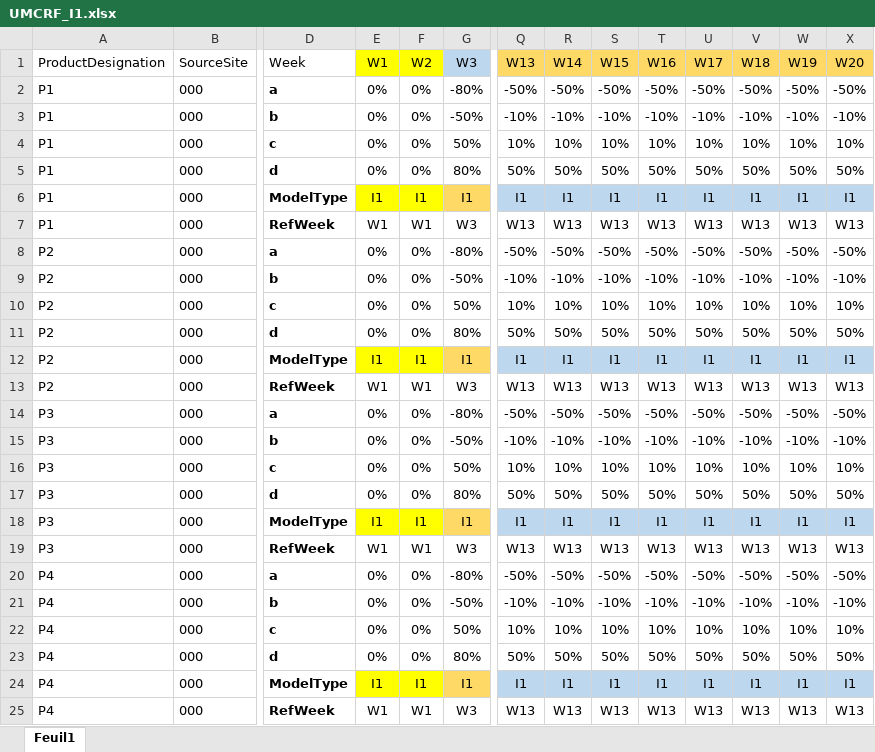
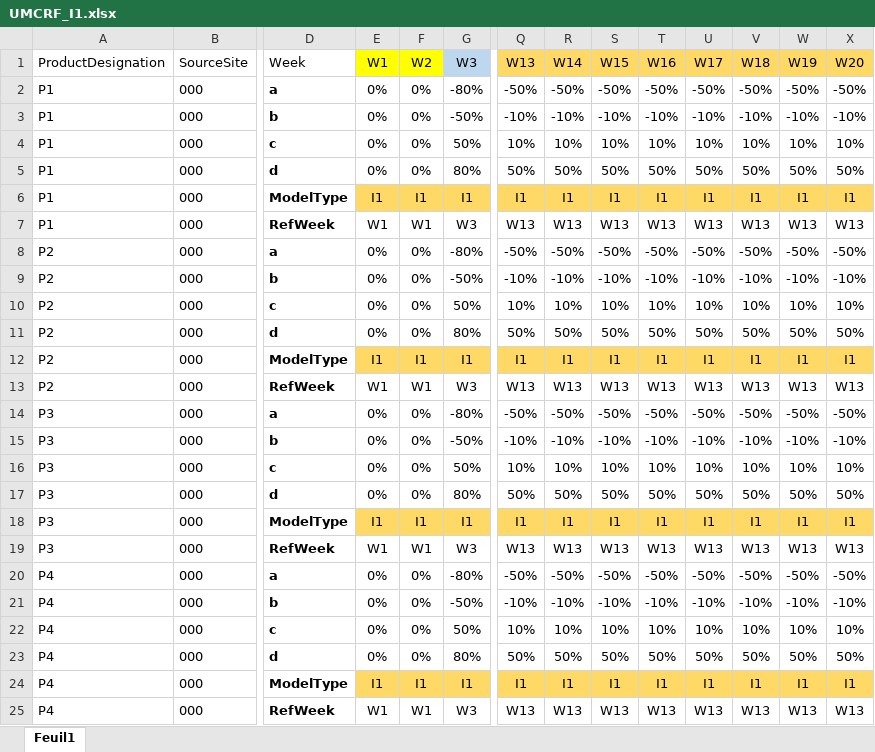
Before and after one commit to hadamrd/SC_DSS_SIMU, an Excel workbook: uncertainty_models/UMCRF_I1.xlsx, sheet Feuil1, drawn as a sheet; only a part is shown, gaps mark what is left out; values as stored, in another font and other column widths than the file's, no borders; the diff names each change by its address in the sheet, - before the commit and + after, or states it on an @@ line.

```diff
--- a/uncertainty_models/UMCRF_I1.xlsx (sheet Feuil1)
+++ b/uncertainty_models/UMCRF_I1.xlsx (sheet Feuil1)
-E6:F6 fill: #FFFF00
+E6:F6 fill: #FFD966
-Q6:X6 fill: #BDD7EE
+Q6:X6 fill: #FFD966
-E12:F12 fill: #FFFF00
+E12:F12 fill: #FFD966
-Q12:X12 fill: #BDD7EE
+Q12:X12 fill: #FFD966
-E18:F18 fill: #FFFF00
+E18:F18 fill: #FFD966
-Q18:X18 fill: #BDD7EE
+Q18:X18 fill: #FFD966
-E24:F24 fill: #FFFF00
+E24:F24 fill: #FFD966
-Q24:X24 fill: #BDD7EE
+Q24:X24 fill: #FFD966
```
Also changed, not shown: templates/template_simu_result.xlsx, uncertainty_models/UMCPVF_I1.xlsx, 4 other files.
